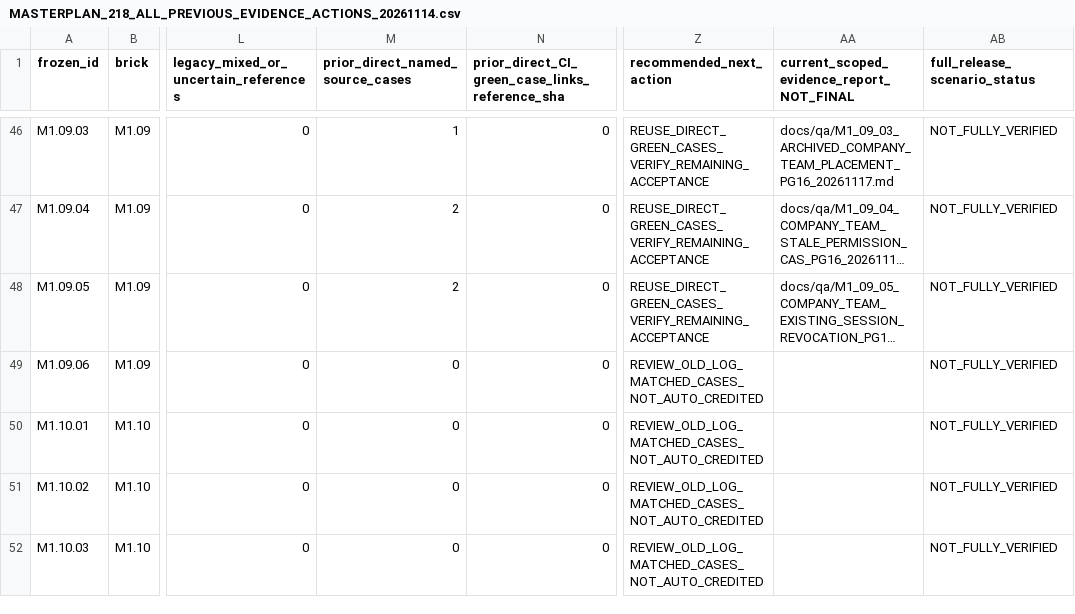
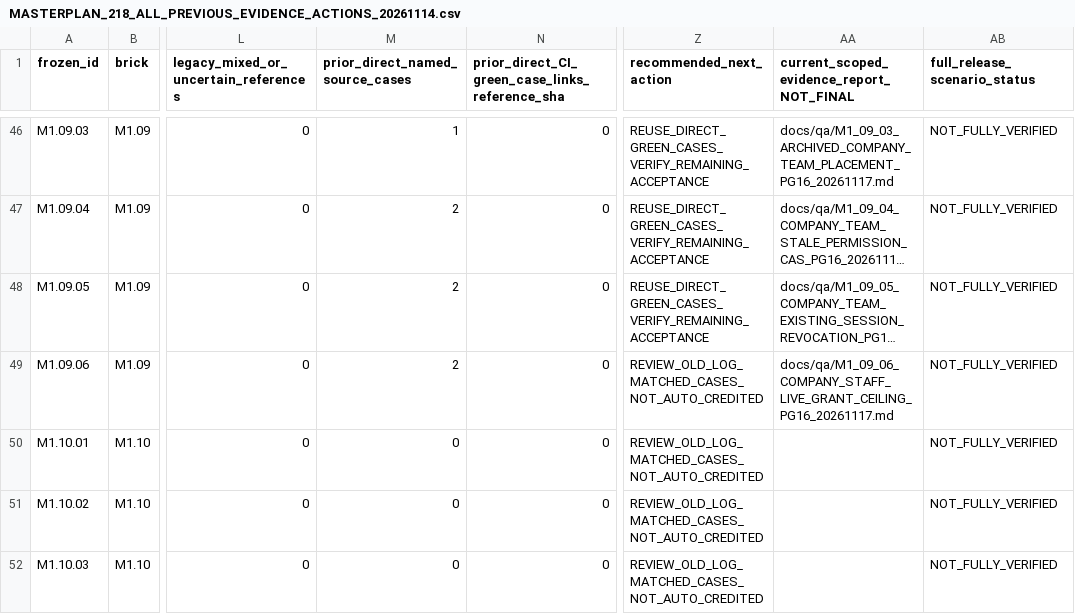
Before and after one commit to itxsam57/hseverify-production-hardening, a CSV file: docs/qa/evidence/MASTERPLAN_218_ALL_PREVIOUS_EVIDENCE_ACTIONS_20261114.csv, drawn as a sheet; only a part is shown, gaps mark what is left out; long unchanged cells end in …; the diff names each change by its address in the sheet, - before the commit and + after, or states it on an @@ line.

Commit message:
test(M1.09.06): verify live Company grant ceiling across PG16 and Chromium Autopilot-Cycle: 7687fb0209834fa19b95d3b760a42381 Autopilot-Feature: M1.09.06-COMPANY-STAFF-LIVE-GRANT-CEILING Autopilot-Session: cca00cd3-79eb-425c-97d4-ed9fe936d883

```diff
--- a/docs/qa/evidence/MASTERPLAN_218_ALL_PREVIOUS_EVIDENCE_ACTIONS_20261114.csv
+++ b/docs/qa/evidence/MASTERPLAN_218_ALL_PREVIOUS_EVIDENCE_ACTIONS_20261114.csv
-M49 (prior_direct_named_source_cases): 0
+M49 (prior_direct_named_source_cases): 2
-AA49: (empty)
+AA49: docs/qa/M1_09_06_COMPANY_STAFF_LIVE_GRANT_CEILING_PG16_20261117.md
```
Also changed, not shown: docs/qa/evidence/MASTERPLAN_218_EXECUTED_TESTS_BY_SCENARIO.csv, 16 other files.
